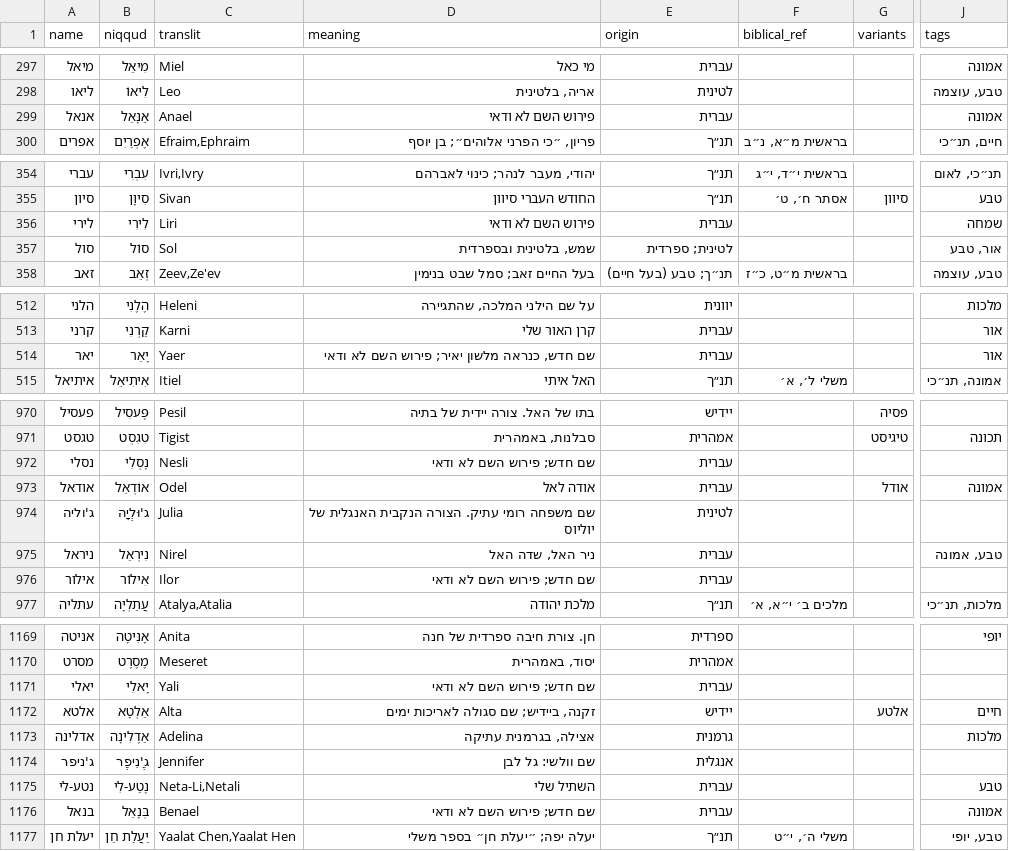
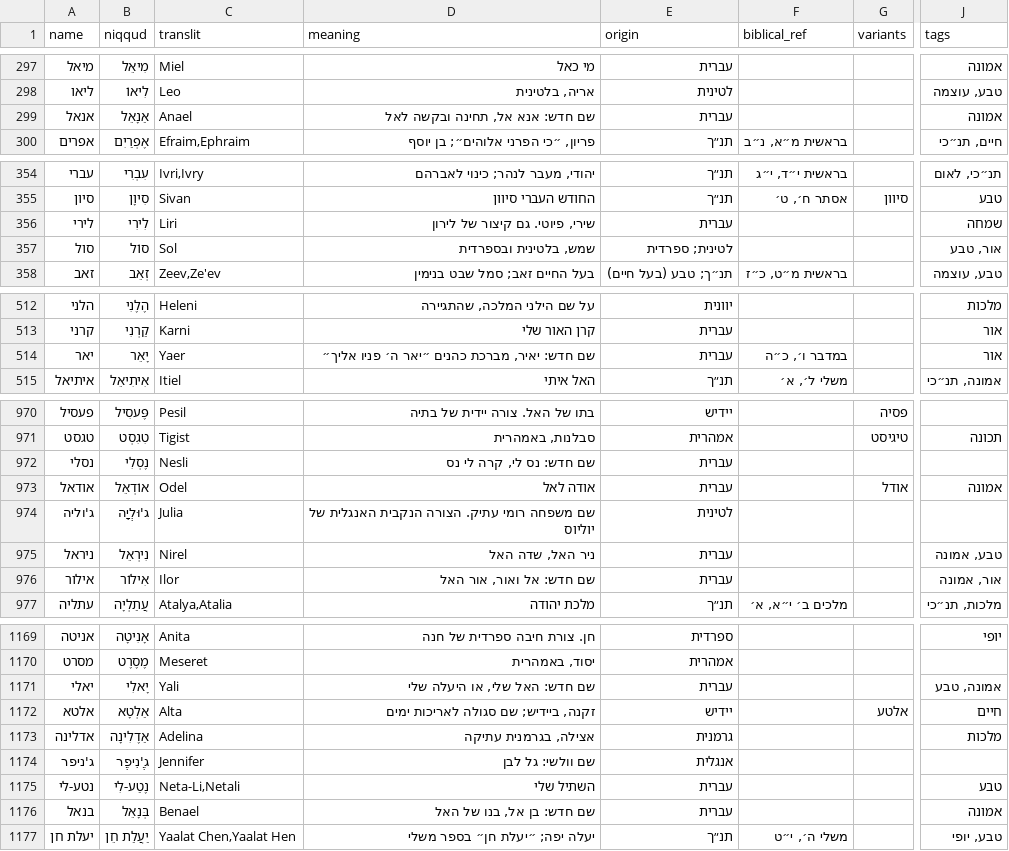
Before and after one commit to ShaharGotshtat/NamePlanner, a TSV file: data/name-content.tsv, drawn as a sheet; only a part is shown, gaps mark what is left out; the diff names each change by its address in the sheet, - before the commit and + after, or states it on an @@ line.

```diff
--- a/data/name-content.tsv
+++ b/data/name-content.tsv
-D299 (meaning): פירוש השם לא ודאי
+D299 (meaning): שם חדש: אנא אל, תחינה ובקשה לאל
-D356 (meaning): פירוש השם לא ודאי
+D356 (meaning): שירי, פיוטי. גם קיצור של לירון
-D514 (meaning): שם חדש, כנראה מלשון יאיר; פירוש השם לא ודאי
+D514 (meaning): שם חדש: יאיר, מברכת כהנים ״יאר ה׳ פניו אליך״
-F514 (biblical_ref): (empty)
+F514 (biblical_ref): במדבר ו׳, כ״ה
-D972 (meaning): שם חדש; פירוש השם לא ודאי
+D972 (meaning): שם חדש: נס לי, קרה לי נס
-D976 (meaning): שם חדש; פירוש השם לא ודאי
+D976 (meaning): שם חדש: אל ואור, אור האל
-J976 (tags): (empty)
+J976 (tags): אור, אמונה
-D1171 (meaning): שם חדש; פירוש השם לא ודאי
+D1171 (meaning): שם חדש: האל שלי, או היעלה שלי
-J1171 (tags): (empty)
+J1171 (tags): אמונה, טבע
-D1176 (meaning): שם חדש; פירוש השם לא ודאי
+D1176 (meaning): שם חדש: בן אל, בנו של האל
```
Also changed, not shown: 1 other file.
